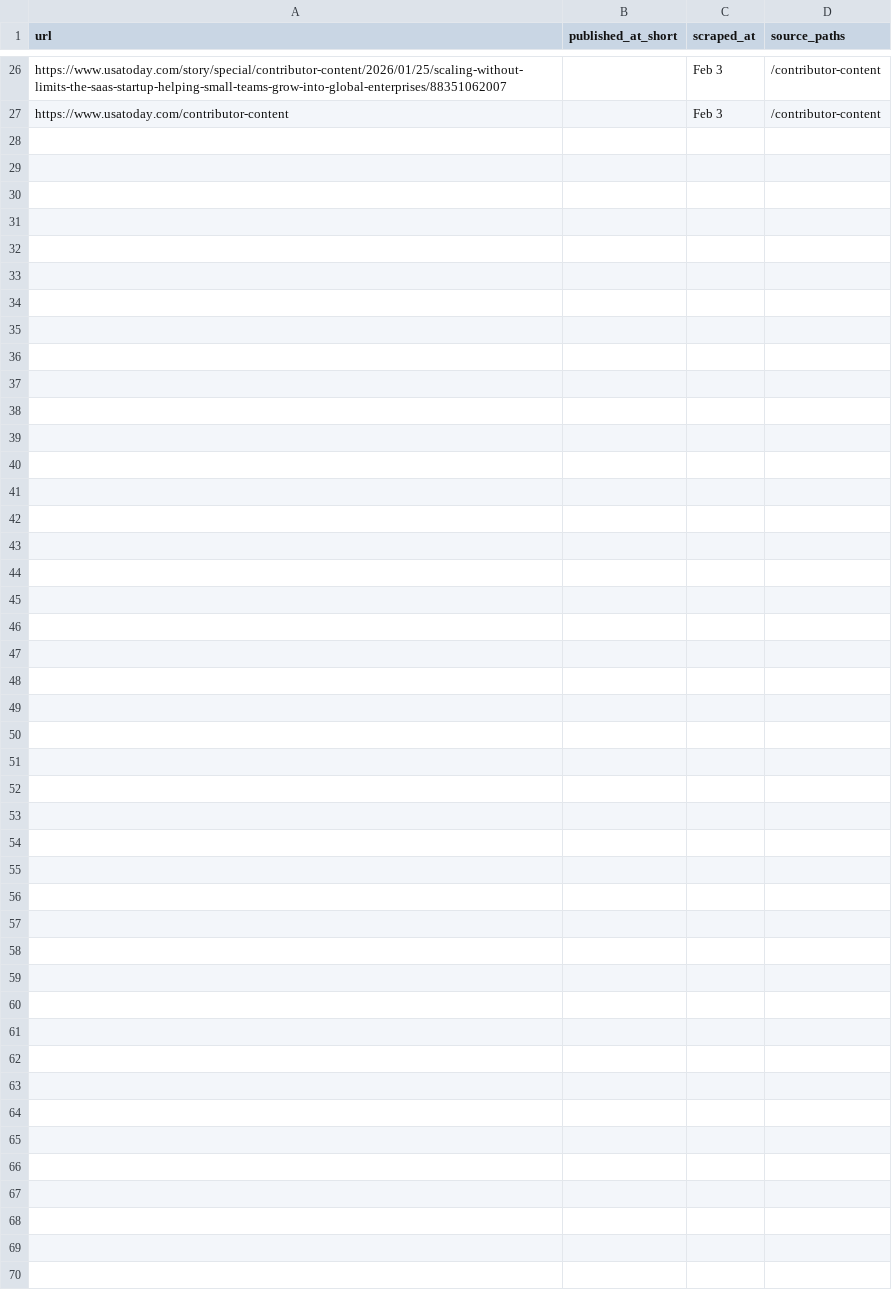
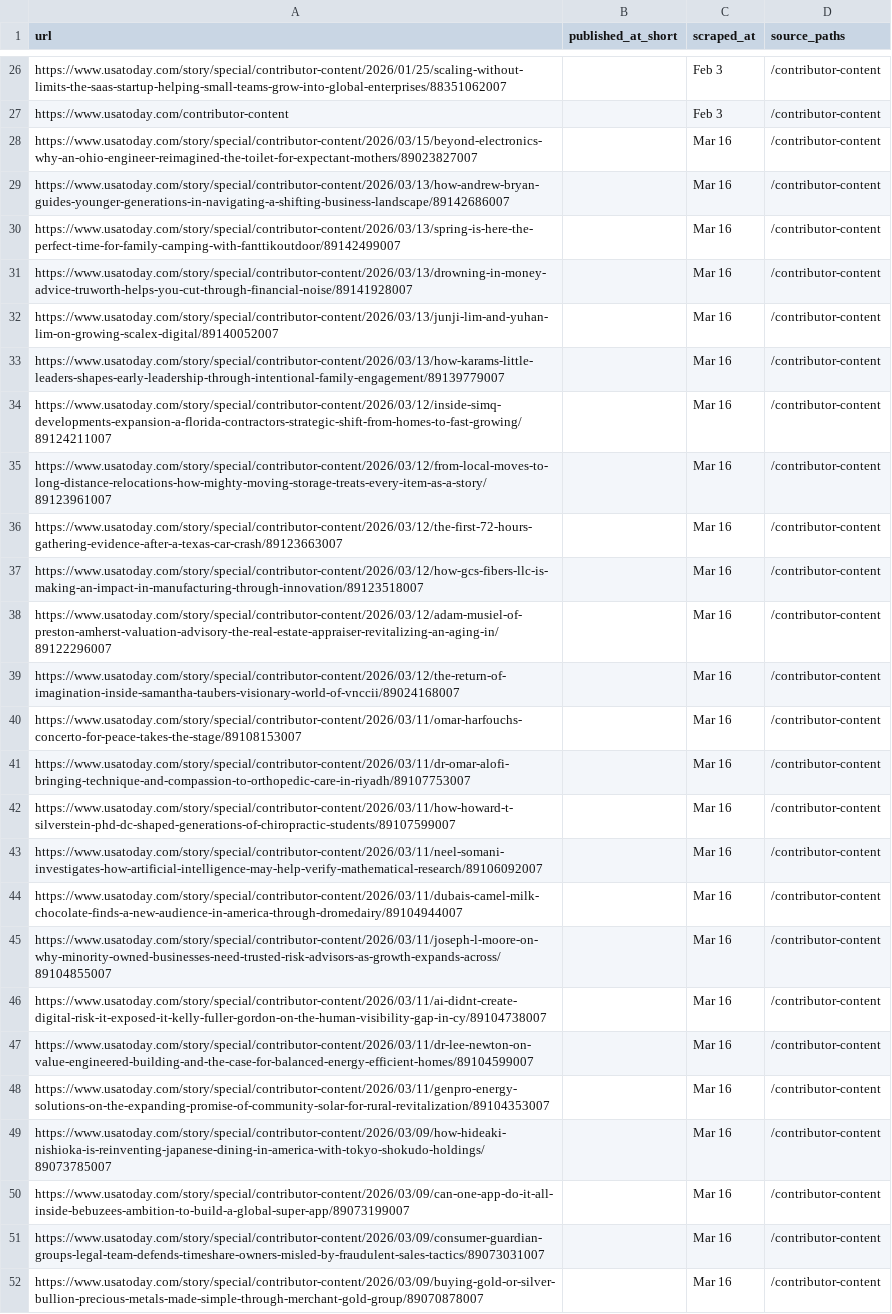
Before and after one commit to fastlypr/ns, a CSV file: rss/usatoday_rss.csv, drawn as a sheet; only a part is shown, gaps mark what is left out; the diff names each change by its address in the sheet, - before the commit and + after, or states it on an @@ line.

```diff
--- a/rss/usatoday_rss.csv
+++ b/rss/usatoday_rss.csv
+row 28: https://www.usatoday.com/story/special/contributor-content/2026/03/15/beyond-electronics-why-an-ohio-engineer-reimagined-the-toilet-for-expectant-mothers/89023827007 |  | Mar 16 | /contributor-content
+row 29: https://www.usatoday.com/story/special/contributor-content/2026/03/13/how-andrew-bryan-guides-younger-generations-in-navigating-a-shifting-business-landscape/89142686007 |  | Mar 16 | /contributor-content
+row 30: https://www.usatoday.com/story/special/contributor-content/2026/03/13/spring-is-here-the-perfect-time-for-family-camping-with-fanttikoutdoor/89142499007 |  | Mar 16 | /contributor-content
+row 31: https://www.usatoday.com/story/special/contributor-content/2026/03/13/drowning-in-money-advice-truworth-helps-you-cut-through-financial-noise/89141928007 |  | Mar 16 | /contributor-content
+row 32: https://www.usatoday.com/story/special/contributor-content/2026/03/13/junji-lim-and-yuhan-lim-on-growing-scalex-digital/89140052007 |  | Mar 16 | /contributor-content
+row 33: https://www.usatoday.com/story/special/contributor-content/2026/03/13/how-karams-little-leaders-shapes-early-leadership-through-intentional-family-engagement/89139779007 |  | Mar 16 | /contributor-content
+row 34: https://www.usatoday.com/story/special/contributor-content/2026/03/12/inside-simq-developments-expansion-a-florida-contractors-strategic-shift-from-homes-to-fast-growing/89124211007 |  | Mar 16 | /contributor-content
+row 35: https://www.usatoday.com/story/special/contributor-content/2026/03/12/from-local-moves-to-long-distance-relocations-how-mighty-moving-storage-treats-every-item-as-a-story/89123961007 |  | Mar 16 | /contributor-content
+row 36: https://www.usatoday.com/story/special/contributor-content/2026/03/12/the-first-72-hours-gathering-evidence-after-a-texas-car-crash/89123663007 |  | Mar 16 | /contributor-content
+row 37: https://www.usatoday.com/story/special/contributor-content/2026/03/12/how-gcs-fibers-llc-is-making-an-impact-in-manufacturing-through-innovation/89123518007 |  | Mar 16 | /contributor-content
+row 38: https://www.usatoday.com/story/special/contributor-content/2026/03/12/adam-musiel-of-preston-amherst-valuation-advisory-the-real-estate-appraiser-revitalizing-an-aging-in/89122296007 |  | Mar 16 | /contributor-content
+row 39: https://www.usatoday.com/story/special/contributor-content/2026/03/12/the-return-of-imagination-inside-samantha-taubers-visionary-world-of-vnccii/89024168007 |  | Mar 16 | /contributor-content
+row 40: https://www.usatoday.com/story/special/contributor-content/2026/03/11/omar-harfouchs-concerto-for-peace-takes-the-stage/89108153007 |  | Mar 16 | /contributor-content
+row 41: https://www.usatoday.com/story/special/contributor-content/2026/03/11/dr-omar-alofi-bringing-technique-and-compassion-to-orthopedic-care-in-riyadh/89107753007 |  | Mar 16 | /contributor-content
+row 42: https://www.usatoday.com/story/special/contributor-content/2026/03/11/how-howard-t-silverstein-phd-dc-shaped-generations-of-chiropractic-students/89107599007 |  | Mar 16 | /contributor-content
+row 43: https://www.usatoday.com/story/special/contributor-content/2026/03/11/neel-somani-investigates-how-artificial-intelligence-may-help-verify-mathematical-research/89106092007 |  | Mar 16 | /contributor-content
+row 44: https://www.usatoday.com/story/special/contributor-content/2026/03/11/dubais-camel-milk-chocolate-finds-a-new-audience-in-america-through-dromedairy/89104944007 |  | Mar 16 | /contributor-content
+row 45: https://www.usatoday.com/story/special/contributor-content/2026/03/11/joseph-l-moore-on-why-minority-owned-businesses-need-trusted-risk-advisors-as-growth-expands-across/89104855007 |  | Mar 16 | /contributor-content
+row 46: https://www.usatoday.com/story/special/contributor-content/2026/03/11/ai-didnt-create-digital-risk-it-exposed-it-kelly-fuller-gordon-on-the-human-visibility-gap-in-cy/89104738007 |  | Mar 16 | /contributor-content
+row 47: https://www.usatoday.com/story/special/contributor-content/2026/03/11/dr-lee-newton-on-value-engineered-building-and-the-case-for-balanced-energy-efficient-homes/89104599007 |  | Mar 16 | /contributor-content
+row 48: https://www.usatoday.com/story/special/contributor-content/2026/03/11/genpro-energy-solutions-on-the-expanding-promise-of-community-solar-for-rural-revitalization/89104353007 |  | Mar 16 | /contributor-content
+row 49: https://www.usatoday.com/story/special/contributor-content/2026/03/09/how-hideaki-nishioka-is-reinventing-japanese-dining-in-america-with-tokyo-shokudo-holdings/89073785007 |  | Mar 16 | /contributor-content
+row 50: https://www.usatoday.com/story/special/contributor-content/2026/03/09/can-one-app-do-it-all-inside-bebuzees-ambition-to-build-a-global-super-app/89073199007 |  | Mar 16 | /contributor-content
+row 51: https://www.usatoday.com/story/special/contributor-content/2026/03/09/consumer-guardian-groups-legal-team-defends-timeshare-owners-misled-by-fraudulent-sales-tactics/89073031007 |  | Mar 16 | /contributor-content
+row 52: https://www.usatoday.com/story/special/contributor-content/2026/03/09/buying-gold-or-silver-bullion-precious-metals-made-simple-through-merchant-gold-group/89070878007 |  | Mar 16 | /contributor-content
```
Also changed, not shown: 2 other files.
